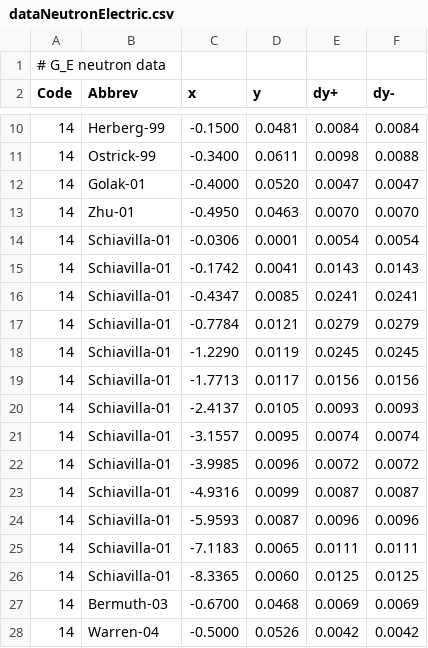
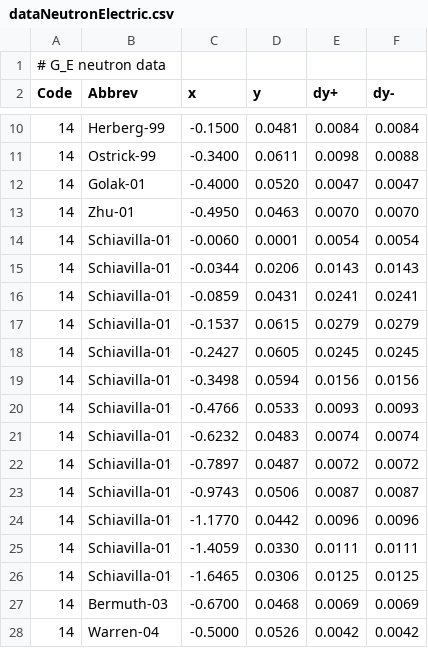
Before and after one commit to Mezek/datalock, a CSV file: nucleons/dataNeutronElectric.csv, drawn as a sheet; only a part is shown, gaps mark what is left out.

Commit message:
neutron data theory fix

```diff
--- a/nucleons/dataNeutronElectric.csv
+++ b/nucleons/dataNeutronElectric.csv
@@ -13,15 +13,15 @@ Code,Abbrev,x,y,dy+,dy-
 14,Zhu-01,-0.4950,0.0463,0.0070,0.0070
-14,Schiavilla-01,-0.0306,0.0001,0.0054,0.0054
-14,Schiavilla-01,-0.1742,0.0041,0.0143,0.0143
-14,Schiavilla-01,-0.4347,0.0085,0.0241,0.0241
-14,Schiavilla-01,-0.7784,0.0121,0.0279,0.0279
-14,Schiavilla-01,-1.2290,0.0119,0.0245,0.0245
-14,Schiavilla-01,-1.7713,0.0117,0.0156,0.0156
-14,Schiavilla-01,-2.4137,0.0105,0.0093,0.0093
-14,Schiavilla-01,-3.1557,0.0095,0.0074,0.0074
-14,Schiavilla-01,-3.9985,0.0096,0.0072,0.0072
-14,Schiavilla-01,-4.9316,0.0099,0.0087,0.0087
-14,Schiavilla-01,-5.9593,0.0087,0.0096,0.0096
-14,Schiavilla-01,-7.1183,0.0065,0.0111,0.0111
-14,Schiavilla-01,-8.3365,0.0060,0.0125,0.0125
+14,Schiavilla-01,-0.0060,0.0001,0.0054,0.0054
+14,Schiavilla-01,-0.0344,0.0206,0.0143,0.0143
+14,Schiavilla-01,-0.0859,0.0431,0.0241,0.0241
+14,Schiavilla-01,-0.1537,0.0615,0.0279,0.0279
+14,Schiavilla-01,-0.2427,0.0605,0.0245,0.0245
+14,Schiavilla-01,-0.3498,0.0594,0.0156,0.0156
+14,Schiavilla-01,-0.4766,0.0533,0.0093,0.0093
+14,Schiavilla-01,-0.6232,0.0483,0.0074,0.0074
+14,Schiavilla-01,-0.7897,0.0487,0.0072,0.0072
+14,Schiavilla-01,-0.9743,0.0506,0.0087,0.0087
+14,Schiavilla-01,-1.1770,0.0442,0.0096,0.0096
+14,Schiavilla-01,-1.4059,0.0330,0.0111,0.0111
+14,Schiavilla-01,-1.6465,0.0306,0.0125,0.0125
 14,Bermuth-03,-0.6700,0.0468,0.0069,0.0069
```
